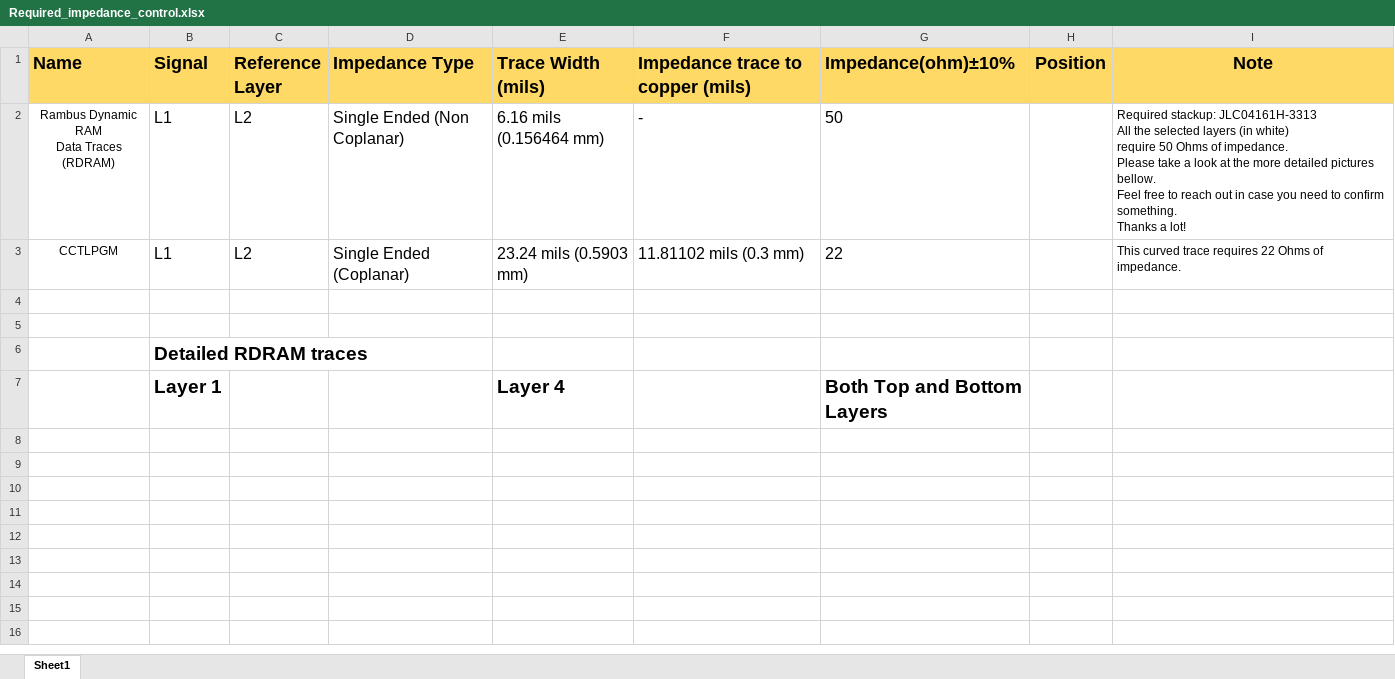
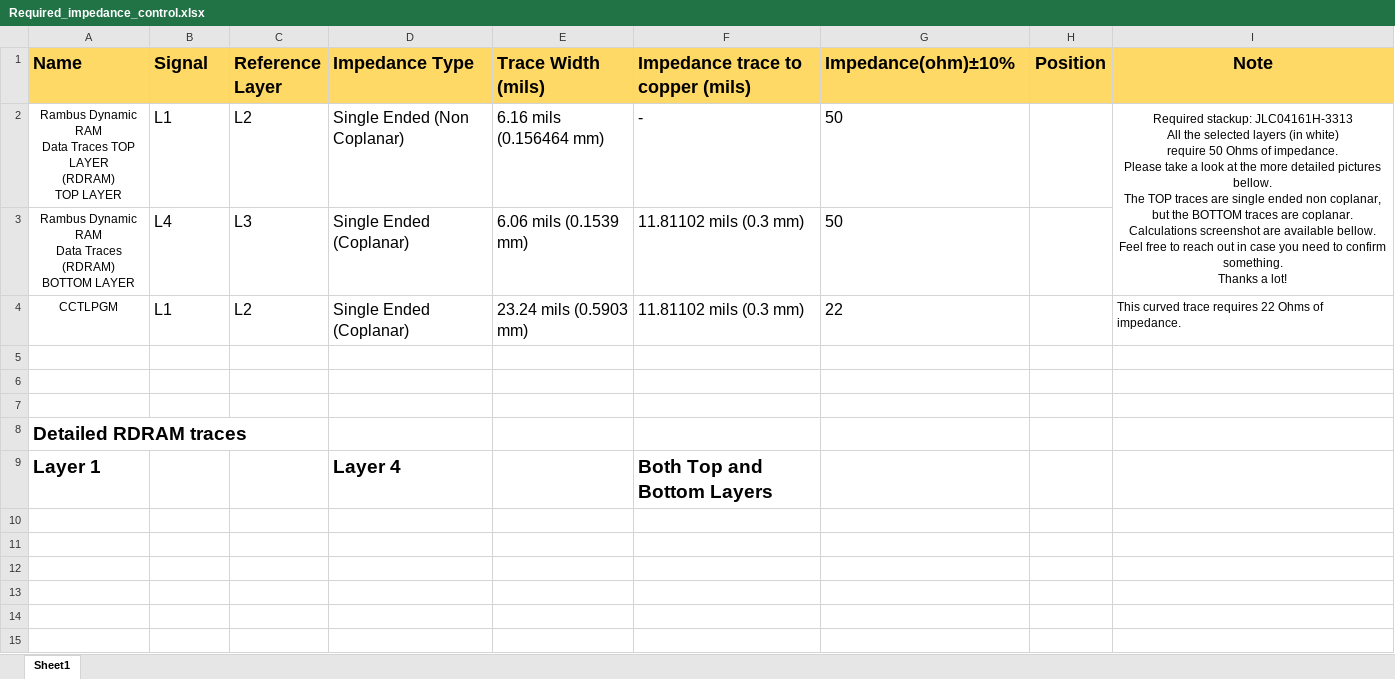
Before and after one commit to Xenii1642/Matterhorn-64-CORE, an Excel workbook: Required_impedance_control.xlsx, sheet Sheet1, drawn as a sheet; only a part is shown; the shorter side is filled out with more unchanged rows; values as stored, in another font and other column widths than the file's, no borders; charts and pictures not drawn; removed rows and columns are numbered as before the commit, all else as after; ↵ is a line break in a cell; the diff covers the shown part only; the diff names each change by its address in the sheet, - before the commit and + after, or states it on an @@ line.

Commit message:
Additionnal details for RDRAM controlled impedance

```diff
--- a/Required_impedance_control.xlsx (sheet Sheet1)
+++ b/Required_impedance_control.xlsx (sheet Sheet1)
-A2 (Name): …Data Traces ↵ (RDRAM)
+A2 (Name): …Data Traces TOP LAYER ↵ (RDRAM) ↵ TOP LAYER
-I2 (Note): …pictures bellow. ↵ Feel free…
+I2 (Note): …pictures bellow. ↵ The TOP traces are single ended non coplanar, but the BOTTOM traces are coplanar. ↵ Calculations screenshot are available bellow. ↵ Feel free…
-I2 alignment: left
+I2 alignment: center
+I2:I3 merged
+row 3: Rambus Dynamic RAM ↵ Data Traces ↵ (RDRAM) ↵ BOTTOM LAYER | L4 | L3 | Single Ended (Coplanar) | 6.06 mils (0.1539 mm) | 11.81102 mils (0.3 mm) | 50
-B7 (Signal): Detailed RDRAM traces
+B7 (Signal): (empty)
-row 7:  | Layer 1 |  |  | Layer 4 |  | Both Top and Bottom Layers
+row 8: Detailed RDRAM traces
+row 9: Layer 1 |  |  | Layer 4 |  | Both Top and Bottom Layers
```
Also changed, not shown: 36 added rows, 3 removed rows, 2 edited cells and cell formats elsewhere in this sheet, charts or pictures.
